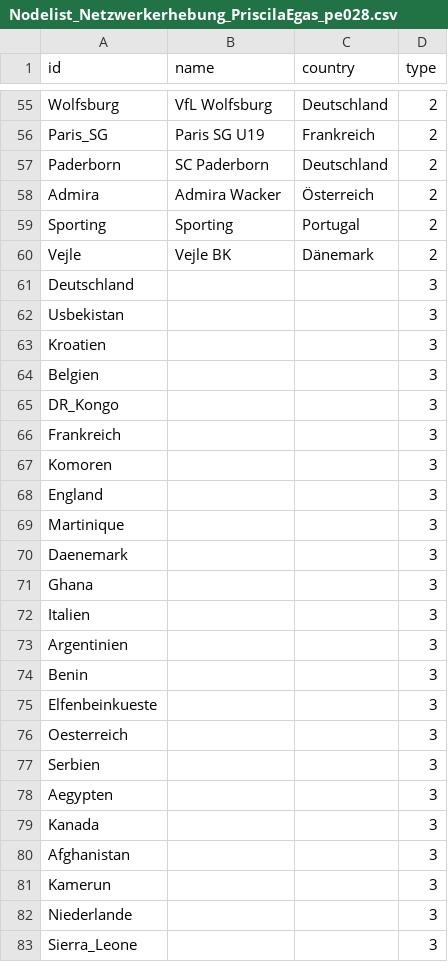
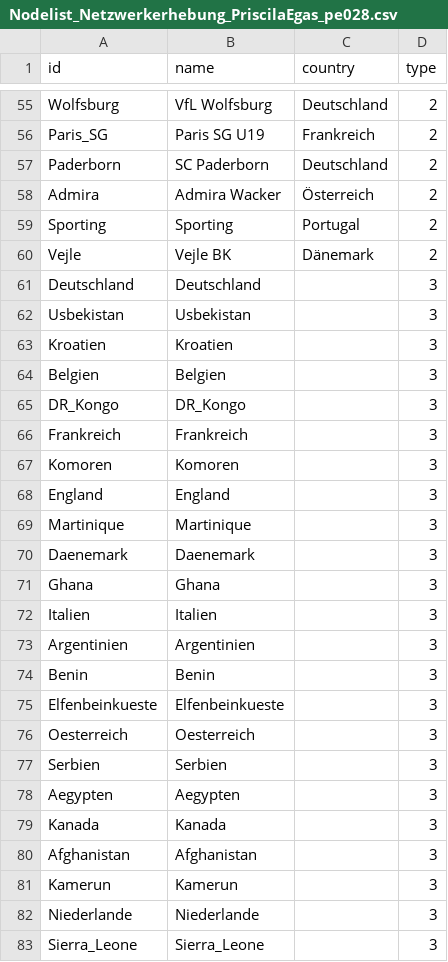
Before and after one commit to pe028/Testat_Teil2_Netzwerkerhebung, a CSV file: Nodelist_Netzwerkerhebung_PriscilaEgas_pe028.csv, drawn as a sheet; only a part is shown, gaps mark what is left out.

Commit message:
country name added

```diff
--- a/Nodelist_Netzwerkerhebung_PriscilaEgas_pe028.csv
+++ b/Nodelist_Netzwerkerhebung_PriscilaEgas_pe028.csv
@@ -60,24 +60,24 @@ Sporting,Sporting,Portugal,2
 Vejle,Vejle BK,Dänemark,2
-Deutschland,,,3
-Usbekistan,,,3
-Kroatien,,,3
-Belgien,,,3
-DR_Kongo,,,3
-Frankreich,,,3
-Komoren,,,3
-England,,,3
-Martinique,,,3
-Daenemark,,,3
-Ghana,,,3
-Italien,,,3
-Argentinien,,,3
-Benin,,,3
-Elfenbeinkueste,,,3
-Oesterreich,,,3
-Serbien,,,3
-Aegypten,,,3
-Kanada,,,3
-Afghanistan,,,3
-Kamerun,,,3
-Niederlande,,,3
-Sierra_Leone,,,3
+Deutschland,Deutschland,,3
+Usbekistan,Usbekistan,,3
+Kroatien,Kroatien,,3
+Belgien,Belgien,,3
+DR_Kongo,DR_Kongo,,3
+Frankreich,Frankreich,,3
+Komoren,Komoren,,3
+England,England,,3
+Martinique,Martinique,,3
+Daenemark,Daenemark,,3
+Ghana,Ghana,,3
+Italien,Italien,,3
+Argentinien,Argentinien,,3
+Benin,Benin,,3
+Elfenbeinkueste,Elfenbeinkueste,,3
+Oesterreich,Oesterreich,,3
+Serbien,Serbien,,3
+Aegypten,Aegypten,,3
+Kanada,Kanada,,3
+Afghanistan,Afghanistan,,3
+Kamerun,Kamerun,,3
+Niederlande,Niederlande,,3
+Sierra_Leone,Sierra_Leone,,3
```
